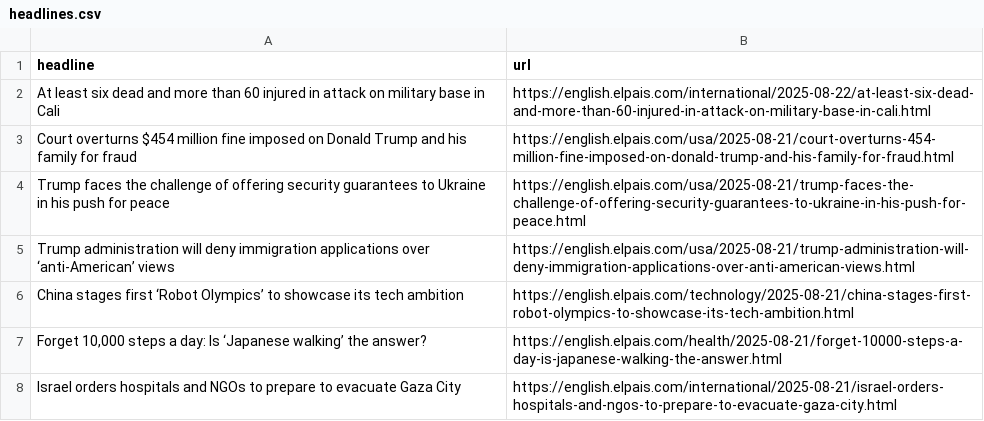
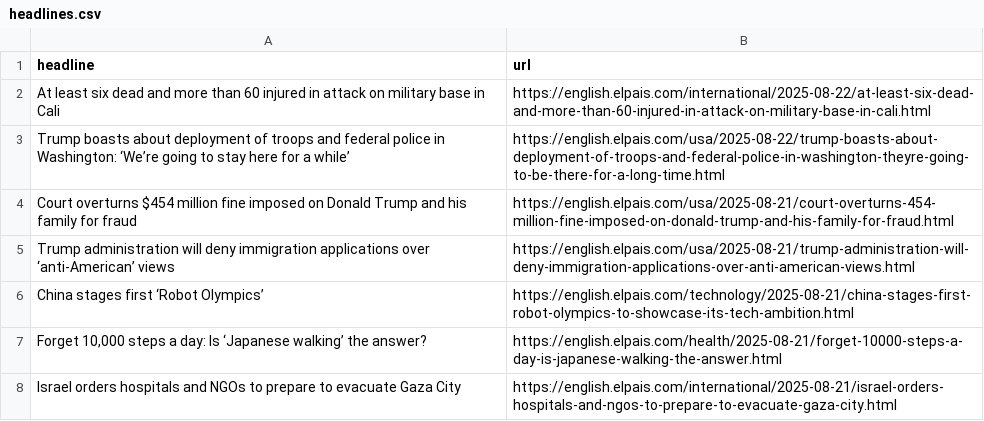
Before and after one commit to cmgsalazar/el-pais-autoscraper, a CSV file: headlines.csv, drawn as a sheet; only a part is shown.

```diff
--- a/headlines.csv
+++ b/headlines.csv
@@ -2,6 +2,6 @@ headline,url
 At least six dead and more than 60 injured in attack on military base in Cali,https://english.elpais.com/international/2025-08-22/at-least-six-dead-and-more-than-60-injured-in-attack-on-military-base-in-cali.html
+Trump boasts about deployment of troops and federal police in Washington: ‘We’re going to stay here for a while’,https://english.elpais.com/usa/2025-08-22/trump-boasts-about-deployment-of-troops-and-federal-police-in-washington-theyre-going-to-be-there-for-a-long-time.html
 Court overturns $454 million fine imposed on Donald Trump and his family for fraud,https://english.elpais.com/usa/2025-08-21/court-overturns-454-million-fine-imposed-on-donald-trump-and-his-family-for-fraud.html
-Trump faces the challenge of offering security guarantees to Ukraine in his push for peace,https://english.elpais.com/usa/2025-08-21/trump-faces-the-challenge-of-offering-security-guarantees-to-ukraine-in-his-push-for-peace.html
 Trump administration will deny immigration applications over ‘anti-American’ views,https://english.elpais.com/usa/2025-08-21/trump-administration-will-deny-immigration-applications-over-anti-american-views.html
-China stages first ‘Robot Olympics’ to showcase its tech ambition,https://english.elpais.com/technology/2025-08-21/china-stages-first-robot-olympics-to-showcase-its-tech-ambition.html
+China stages first ‘Robot Olympics’,https://english.elpais.com/technology/2025-08-21/china-stages-first-robot-olympics-to-showcase-its-tech-ambition.html
 "Forget 10,000 steps a day: Is  ‘Japanese walking’ the answer? ",https://english.elpais.com/health/2025-08-21/forget-10000-steps-a-day-is-japanese-walking-the-answer.html
```
